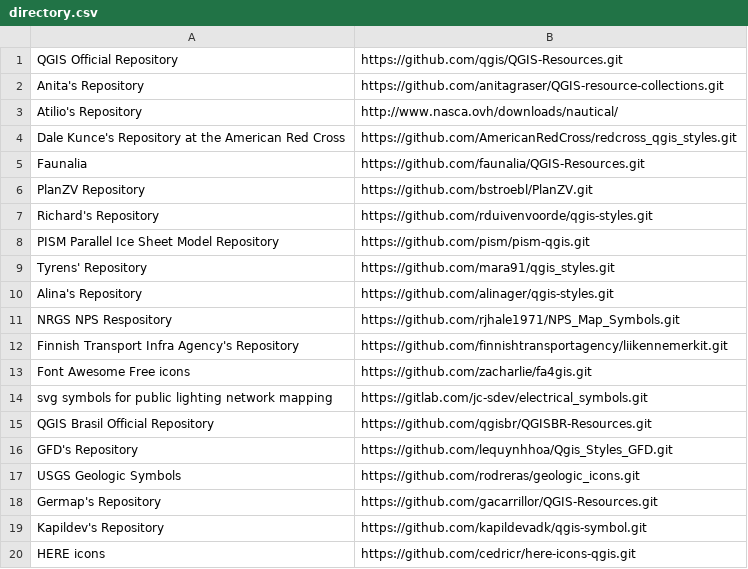
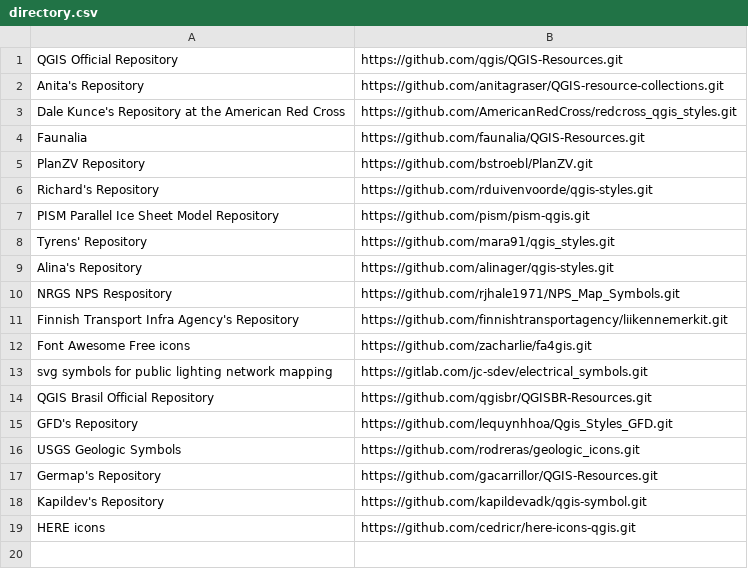
Before and after one commit to qgis/QGIS-Resources, a CSV file: directory.csv, drawn as a sheet.

Commit message:
Remove Atilio from default repositories
http://www.nasca.ovh/downloads/nautical/ is not reachable anymore

```diff
--- a/directory.csv
+++ b/directory.csv
@@ -2,3 +2,2 @@ QGIS Official Repository,https://github.com/qgis/QGIS-Resources.git
 Anita's Repository,https://github.com/anitagraser/QGIS-resource-collections.git
-Atilio's Repository,http://www.nasca.ovh/downloads/nautical/
 Dale Kunce's Repository at the American Red Cross,https://github.com/AmericanRedCross/redcross_qgis_styles.git
```
